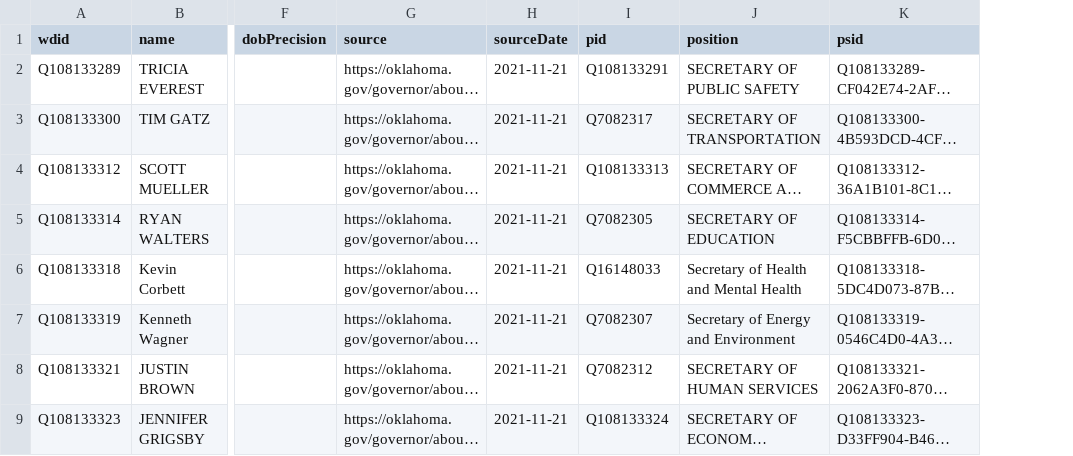
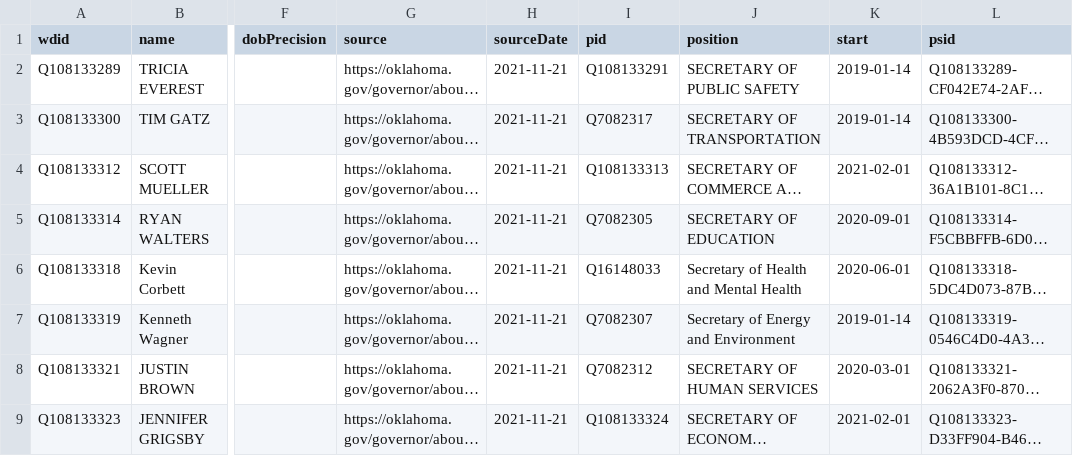
Before and after one commit to every-politician-scrapers/oklahoma-cabinet, a CSV file: data/wikidata.csv, drawn as a sheet; only a part is shown, gaps mark what is left out; long unchanged cells end in …; the diff names each change by its address in the sheet, - before the commit and + after, or states it on an @@ line.

Commit message:
Compare external sources to Wikidata

```diff
--- a/data/wikidata.csv
+++ b/data/wikidata.csv
+column K (start), rows 2-9: 2019-01-14 | 2019-01-14 | 2021-02-01 | 2020-09-01 | 2020-06-01 | 2019-01-14 | 2020-03-01 | 2021-02-01
```
